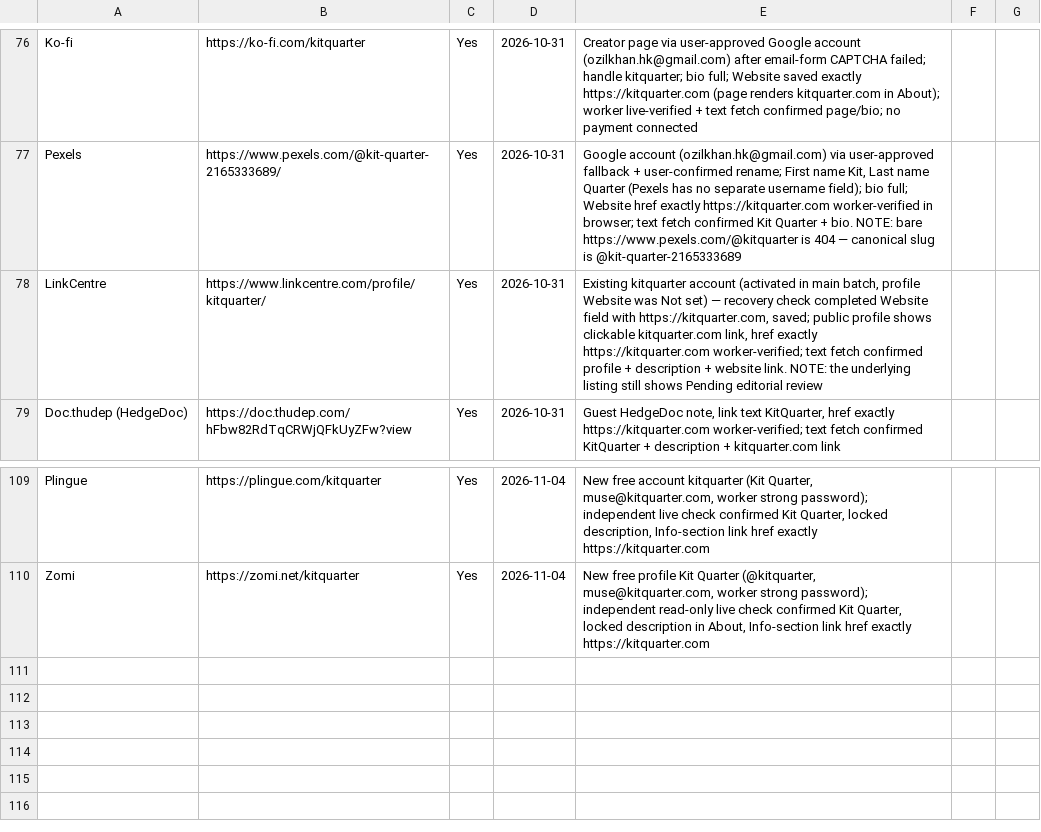
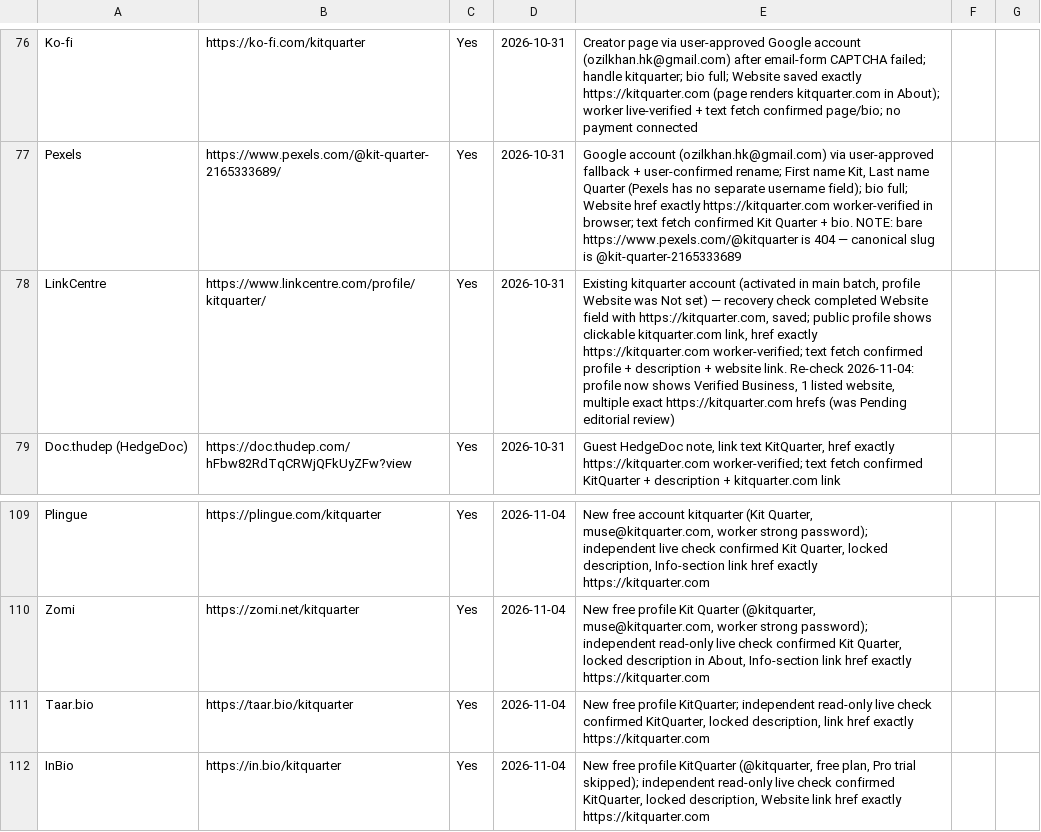
Before and after one commit to authorityspoke/authorityspoke.github.io, a CSV file: data/kitquarter-live-links.csv, drawn as a sheet; only a part is shown, gaps mark what is left out.

Commit message:
Update directory: KitQuarter total 109 -> 111 (Taar.bio, InBio)

```diff
--- a/data/kitquarter-live-links.csv
+++ b/data/kitquarter-live-links.csv
@@ -77,3 +77,3 @@ Ko-fi,https://ko-fi.com/kitquarter,Yes,2026-10-31,Creator page via user-approved
 Pexels,https://www.pexels.com/@kit-quarter-2165333689/,Yes,2026-10-31,"Google account (ozilkhan.hk@gmail.com) via user-approved fallback + user-confirmed rename; First name Kit, Last name Quarter (Pexels has no separate username field); bio full; Website href exactly https://kitquarter.com worker-verified in browser; text fetch confirmed Kit Quarter + bio. NOTE: bare https://www.pexels.com/@kitquarter is 404 — canonical slug is @kit-quarter-2165333689"
-LinkCentre,https://www.linkcentre.com/profile/kitquarter/,Yes,2026-10-31,"Existing kitquarter account (activated in main batch, profile Website was Not set) — recovery check completed Website field with https://kitquarter.com, saved; public profile shows clickable kitquarter.com link, href exactly https://kitquarter.com worker-verified; text fetch confirmed profile + description + website link. NOTE: the underlying listing still shows Pending editorial review"
+LinkCentre,https://www.linkcentre.com/profile/kitquarter/,Yes,2026-10-31,"Existing kitquarter account (activated in main batch, profile Website was Not set) — recovery check completed Website field with https://kitquarter.com, saved; public profile shows clickable kitquarter.com link, href exactly https://kitquarter.com worker-verified; text fetch confirmed profile + description + website link. Re-check 2026-11-04: profile now shows Verified Business, 1 listed website, multiple exact https://kitquarter.com hrefs (was Pending editorial review)"
 Doc.thudep (HedgeDoc),https://doc.thudep.com/hFbw82RdTqCRWjQFkUyZFw?view,Yes,2026-10-31,"Guest HedgeDoc note, link text KitQuarter, href exactly https://kitquarter.com worker-verified; text fetch confirmed KitQuarter + description + kitquarter.com link"
@@ -110 +110,3 @@ Plingue,https://plingue.com/kitquarter,Yes,2026-11-04,"New free account kitquart
 Zomi,https://zomi.net/kitquarter,Yes,2026-11-04,"New free profile Kit Quarter (@kitquarter, muse@kitquarter.com, worker strong password); independent read-only live check confirmed Kit Quarter, locked description in About, Info-section link href exactly https://kitquarter.com"
+Taar.bio,https://taar.bio/kitquarter,Yes,2026-11-04,"New free profile KitQuarter; independent read-only live check confirmed KitQuarter, locked description, link href exactly https://kitquarter.com"
+InBio,https://in.bio/kitquarter,Yes,2026-11-04,"New free profile KitQuarter (@kitquarter, free plan, Pro trial skipped); independent read-only live check confirmed KitQuarter, locked description, Website link href exactly https://kitquarter.com"
```
Also changed, not shown: 2 other files.
